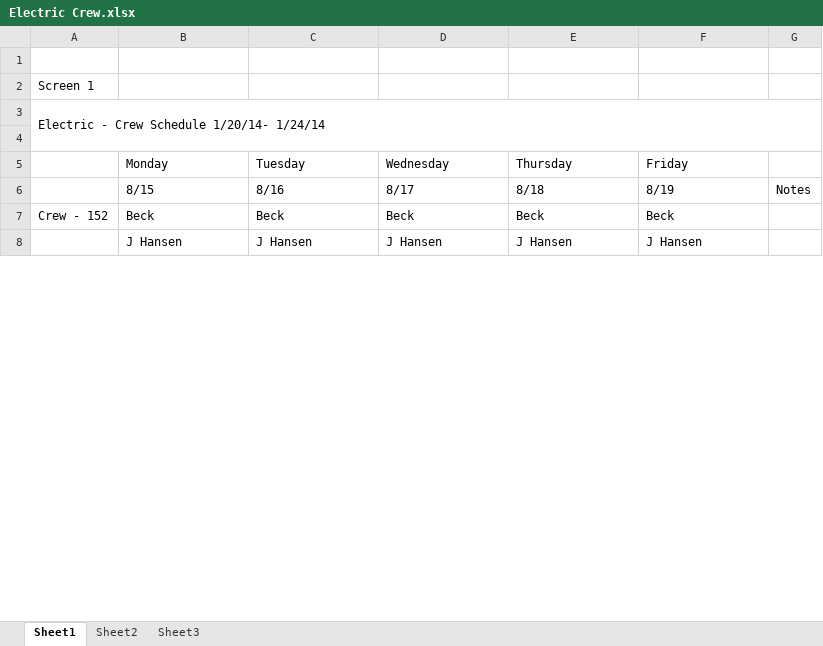
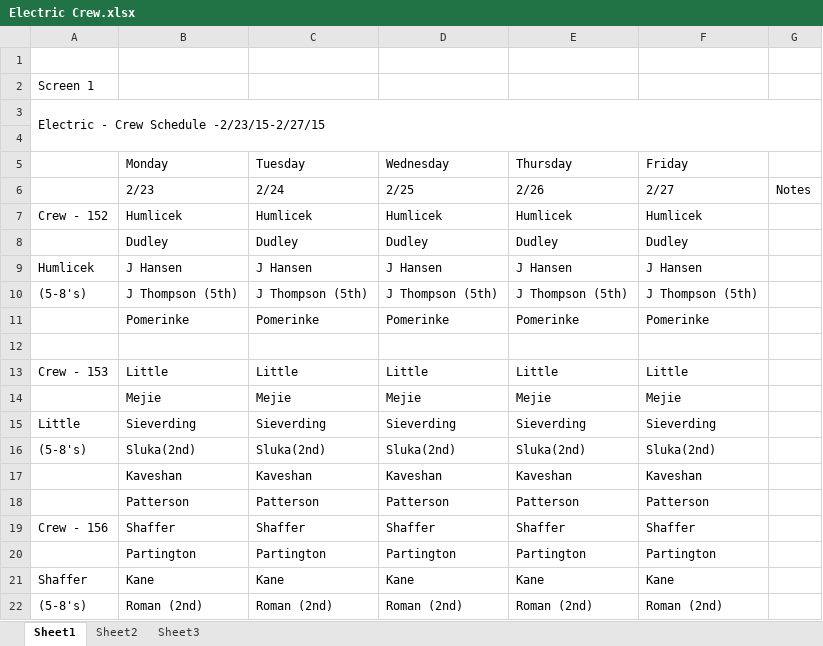
Before and after one commit to 5h3r10ck1/Avista, an Excel workbook: Electric Crew.xlsx, sheet Sheet1, drawn as a sheet; only a part is shown; values as stored, in another font and other column widths than the file's, no cell formats; charts and pictures not drawn; removed rows and columns are numbered as before the commit, all else as after; the diff covers the shown part only; the diff names each change by its address in the sheet, - before the commit and + after, or states it on an @@ line.

Commit message:
modified electric to have 6 names instead of 5

```diff
--- a/Electric Crew.xlsx (sheet Sheet1)
+++ b/Electric Crew.xlsx (sheet Sheet1)
-A3: Electric - Crew Schedule 1/20/14- 1/24/14
+A3: Electric - Crew Schedule -2/23/15-2/27/15
-row 6:  | 8/15 | 8/16 | 8/17 | 8/18 | 8/19 | Notes
+row 6:  | 2/23 | 2/24 | 2/25 | 2/26 | 2/27 | Notes
-B7: Beck
+B7: Humlicek
-C7: Beck
+C7: Humlicek
-D7: Beck
+D7: Humlicek
-E7: Beck
+E7: Humlicek
-F7: Beck
+F7: Humlicek
+row 8:  | Dudley | Dudley | Dudley | Dudley | Dudley
-A9: (empty)
+A9: Humlicek
+row 10: (5-8's) | J Thompson (5th) | J Thompson (5th) | J Thompson (5th) | J Thompson (5th) | J Thompson (5th)
+row 11:  | Pomerinke | Pomerinke | Pomerinke | Pomerinke | Pomerinke
+row 12: (empty)
+row 13: Crew - 153 | Little | Little | Little | Little | Little
+row 14:  | Mejie | Mejie | Mejie | Mejie | Mejie
+row 15: Little | Sieverding | Sieverding | Sieverding | Sieverding | Sieverding
+row 16: (5-8's) | Sluka(2nd) | Sluka(2nd) | Sluka(2nd) | Sluka(2nd) | Sluka(2nd)
+row 17:  | Kaveshan | Kaveshan | Kaveshan | Kaveshan | Kaveshan
+row 18:  | Patterson | Patterson | Patterson | Patterson | Patterson
+row 19: Crew - 156 | Shaffer | Shaffer | Shaffer | Shaffer | Shaffer
+row 20:  | Partington | Partington | Partington | Partington | Partington
+row 21: Shaffer | Kane | Kane | Kane | Kane | Kane
+row 22: (5-8's) | Roman (2nd) | Roman (2nd) | Roman (2nd) | Roman (2nd) | Roman (2nd)
```
Also changed, not shown: 19 added rows, 33 removed rows, 1 moved row and 29 edited cells elsewhere in this sheet, cell formats, charts or pictures, 3 other files.
